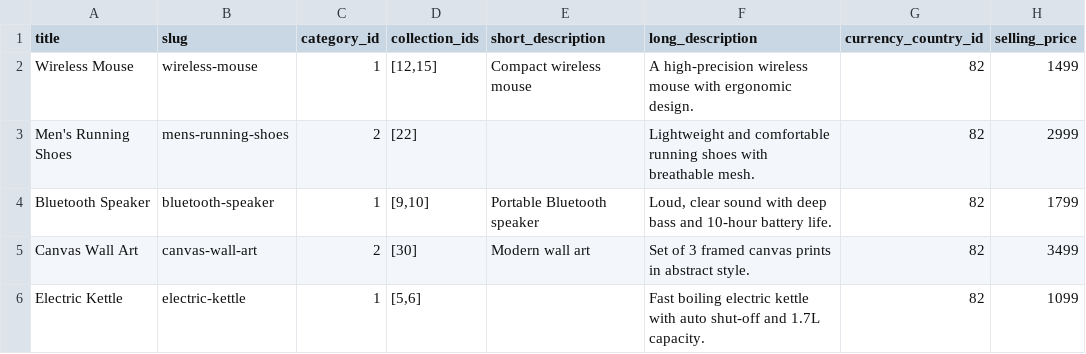
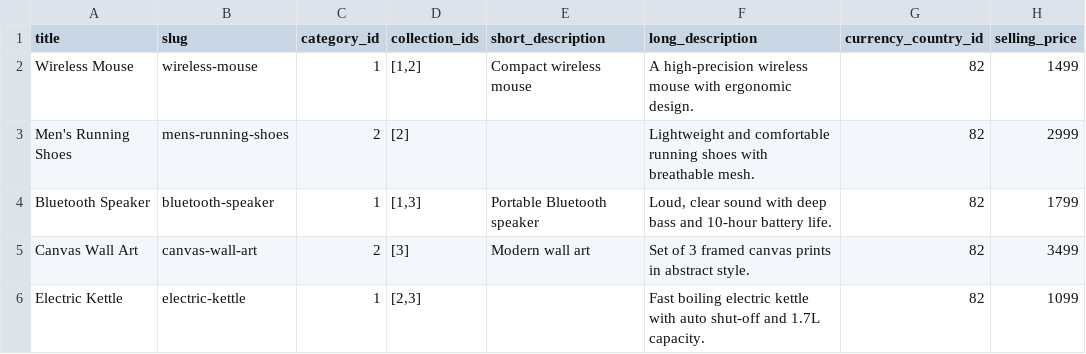
Before and after one commit to bardhansuvajit/lara-sail, a CSV file: storage/app/public/csv_templates/products.csv, drawn as a sheet; only a part is shown; the diff names each change by its address in the sheet, - before the commit and + after, or states it on an @@ line.

```diff
--- a/storage/app/public/csv_templates/products.csv
+++ b/storage/app/public/csv_templates/products.csv
-D2 (collection_ids): [12,15]
+D2 (collection_ids): [1,2]
-D3 (collection_ids): [22]
+D3 (collection_ids): [2]
-D4 (collection_ids): [9,10]
+D4 (collection_ids): [1,3]
-D5 (collection_ids): [30]
+D5 (collection_ids): [3]
-D6 (collection_ids): [5,6]
+D6 (collection_ids): [2,3]
```
Also changed, not shown: 11 other files.
